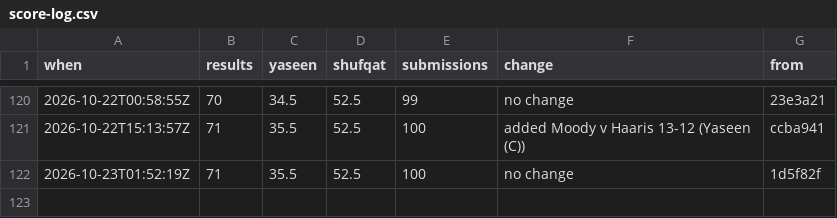
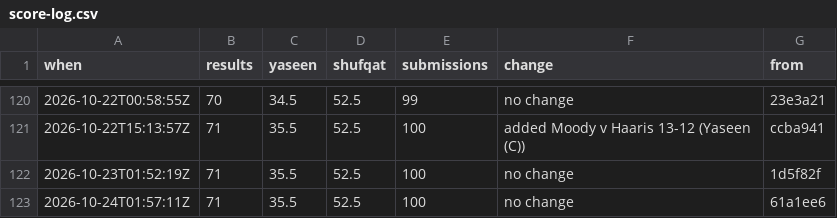
Before and after one commit to Ubiguy/mpgolf, a CSV file: score-log.csv, drawn as a sheet; only a part is shown, gaps mark what is left out.

```diff
--- a/score-log.csv
+++ b/score-log.csv
@@ -122 +122,2 @@ when,results,yaseen,shufqat,submissions,change,from
 2026-10-23T01:52:19Z,71,35.5,52.5,100,no change,1d5f82f
+2026-10-24T01:57:11Z,71,35.5,52.5,100,no change,61a1ee6
```
Also changed, not shown: 2 other files.
